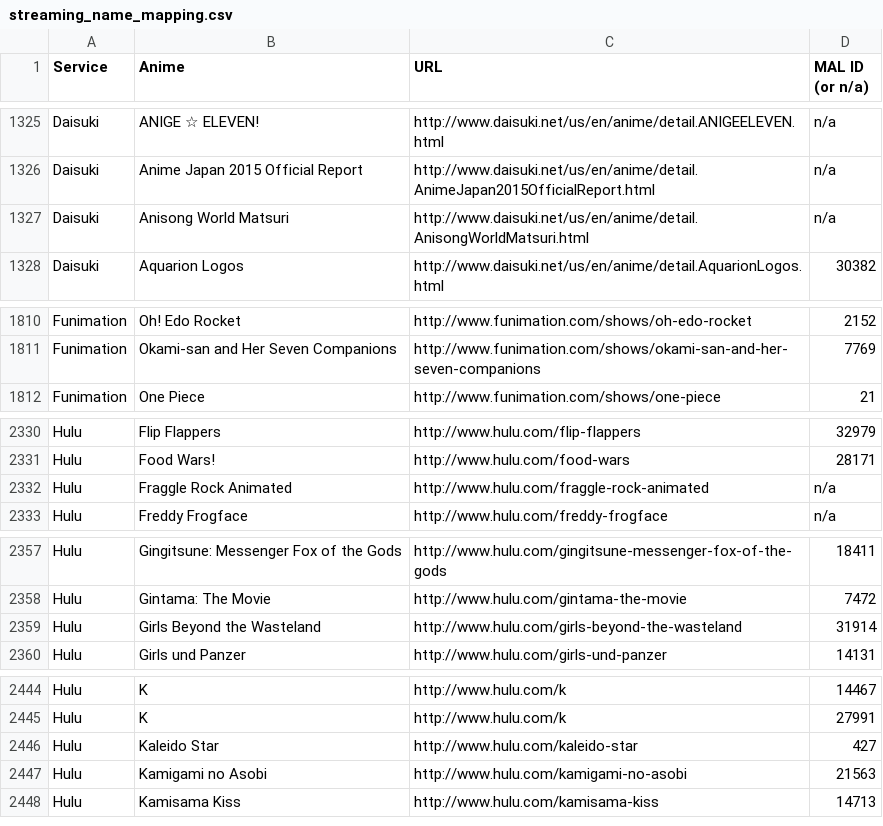
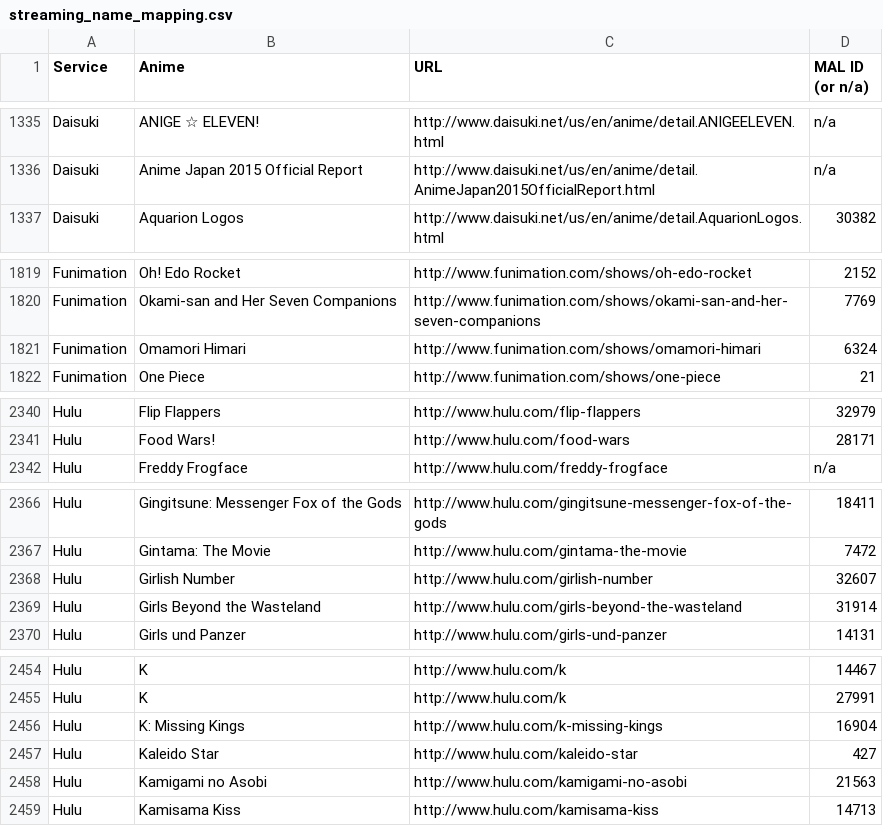
Before and after one commit to LHCGreg/animerecs, a CSV file: AnimeRecs.UpdateStreams/streaming_name_mapping.csv, drawn as a sheet; only a part is shown, gaps mark what is left out; removed rows and columns are numbered as before the commit, all else as after; the diff covers the shown part only; the diff names each change by its address in the sheet, - before the commit and + after, or states it on an @@ line.

```diff
--- a/AnimeRecs.UpdateStreams/streaming_name_mapping.csv
+++ b/AnimeRecs.UpdateStreams/streaming_name_mapping.csv
-row 1327: Daisuki | Anisong World Matsuri | http://www.daisuki.net/us/en/anime/detail.AnisongWorldMatsuri.html | n/a
+row 1821: Funimation | Omamori Himari | http://www.funimation.com/shows/omamori-himari | 6324
-row 2332: Hulu | Fraggle Rock Animated | http://www.hulu.com/fraggle-rock-animated | n/a
+row 2368: Hulu | Girlish Number | http://www.hulu.com/girlish-number | 32607
+row 2456: Hulu | K: Missing Kings | http://www.hulu.com/k-missing-kings | 16904
```
Also changed, not shown: 11 added rows and 1 removed row elsewhere in this file, 1 other file.
